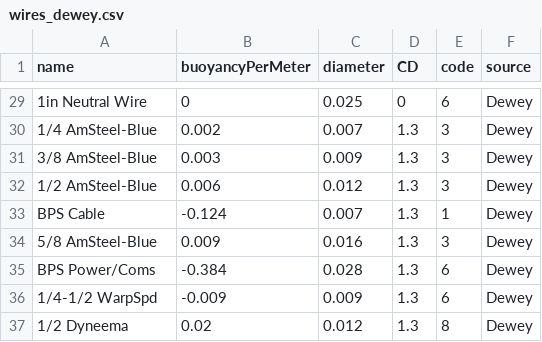
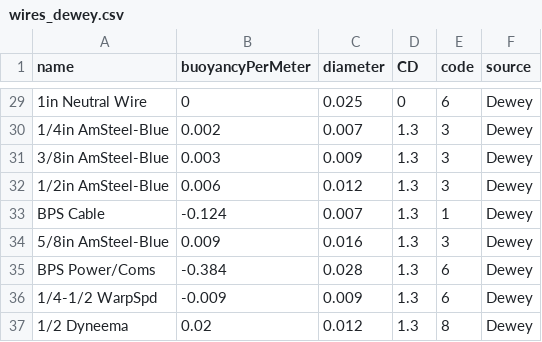
Before and after one commit to dankelley/mooring, a CSV file: create_data/dewey/wires_dewey.csv, drawn as a sheet; only a part is shown, gaps mark what is left out; the diff covers the shown part only.

```diff
--- a/create_data/dewey/wires_dewey.csv
+++ b/create_data/dewey/wires_dewey.csv
@@ -29,7 +29,7 @@
 "1in Neutral Wire",0,0.025,0,6,"Dewey"
-"1/4 AmSteel-Blue",0.002,0.007,1.3,3,"Dewey"
-"3/8 AmSteel-Blue",0.003,0.009,1.3,3,"Dewey"
-"1/2 AmSteel-Blue",0.006,0.012,1.3,3,"Dewey"
+"1/4in AmSteel-Blue",0.002,0.007,1.3,3,"Dewey"
+"3/8in AmSteel-Blue",0.003,0.009,1.3,3,"Dewey"
+"1/2in AmSteel-Blue",0.006,0.012,1.3,3,"Dewey"
 "BPS Cable",-0.124,0.007,1.3,1,"Dewey"
-"5/8 AmSteel-Blue",0.009,0.016,1.3,3,"Dewey"
+"5/8in AmSteel-Blue",0.009,0.016,1.3,3,"Dewey"
 "BPS Power/Coms",-0.384,0.028,1.3,6,"Dewey"
```
Also changed, not shown: 26 edited cells elsewhere in this file, create_data/bio/floats_bio.csv, create_data/bio/instruments_bio.csv, 27 other files.
